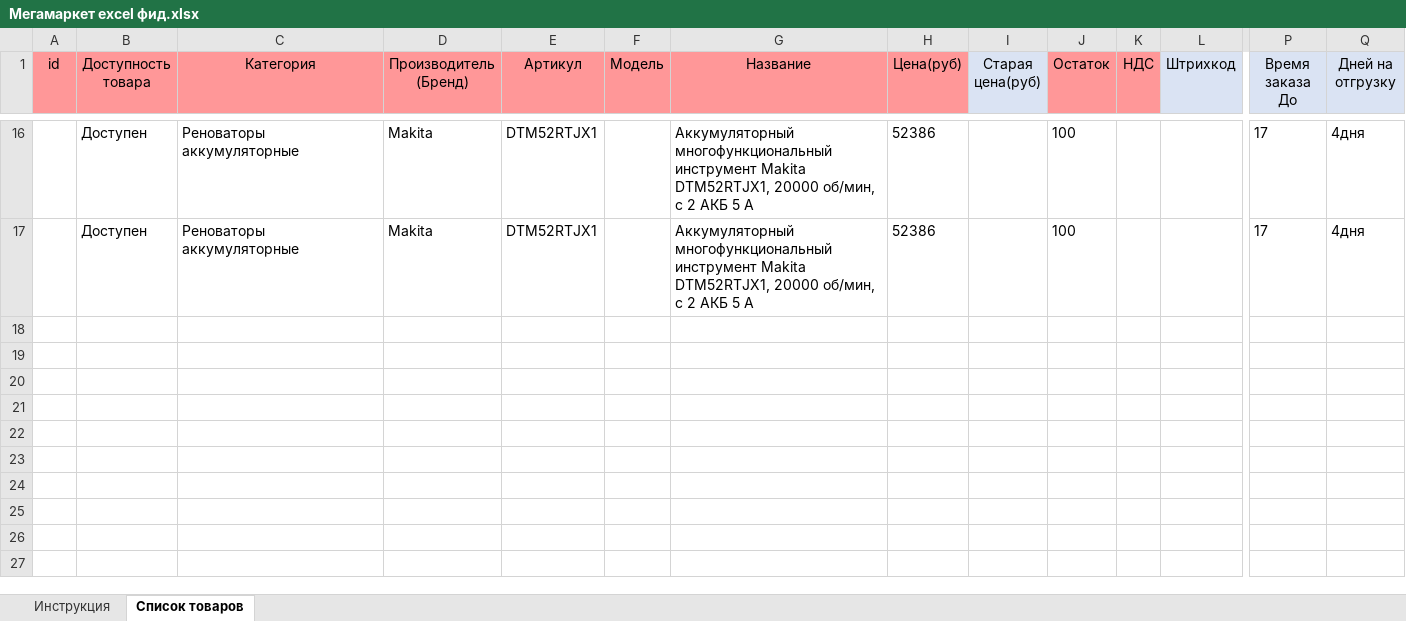
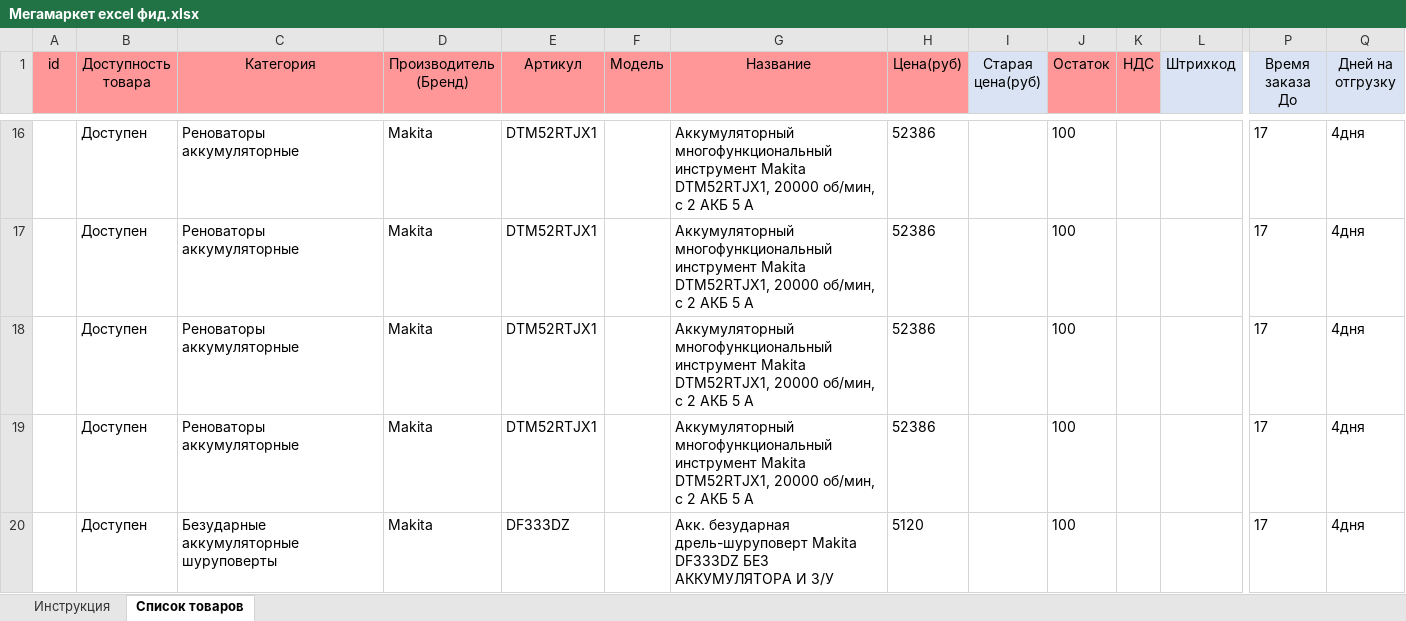
Before and after one commit to vamoon1G/NODEfast, an Excel workbook: public/Мегамаркет excel фид.xlsx, sheet Список товаров, drawn as a sheet; only a part is shown, gaps mark what is left out; values as stored, in another font and other column widths than the file's, no borders; conditional formats not drawn; rows hold the shown columns only; the diff names each change by its address in the sheet, - before the commit and + after, or states it on an @@ line.

```diff
--- a/public/Мегамаркет excel фид.xlsx (sheet Список товаров)
+++ b/public/Мегамаркет excel фид.xlsx (sheet Список товаров)
+row 18:  | Доступен | Реноваторы аккумуляторные | Makita | DTM52RTJX1 |  | Аккумуляторный многофункциональный инструмент Makita DTM52RTJX1, 20000 об/мин, с 2 АКБ 5 А | 52386 |  | 100 |  |  | 17 | 4дня
+row 19:  | Доступен | Реноваторы аккумуляторные | Makita | DTM52RTJX1 |  | Аккумуляторный многофункциональный инструмент Makita DTM52RTJX1, 20000 об/мин, с 2 АКБ 5 А | 52386 |  | 100 |  |  | 17 | 4дня
+row 20:  | Доступен | Безударные аккумуляторные шуруповерты | Makita | DF333DZ |  | Акк. безударная дрель-шуруповерт Makita DF333DZ БЕЗ АККУМУЛЯТОРА И З/У | 5120 |  | 100 |  |  | 17 | 4дня
```
Also changed, not shown: 1 other file.
